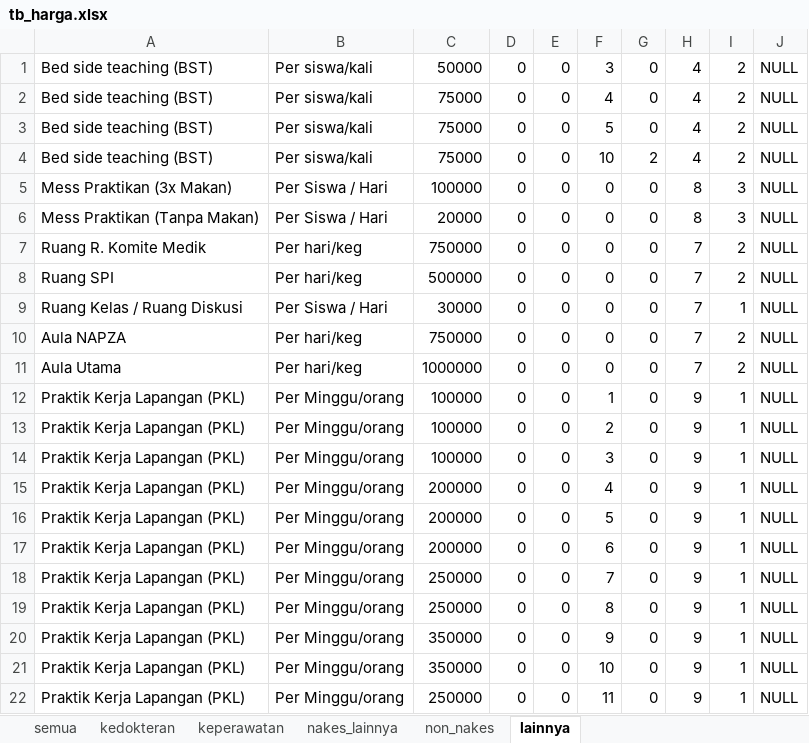
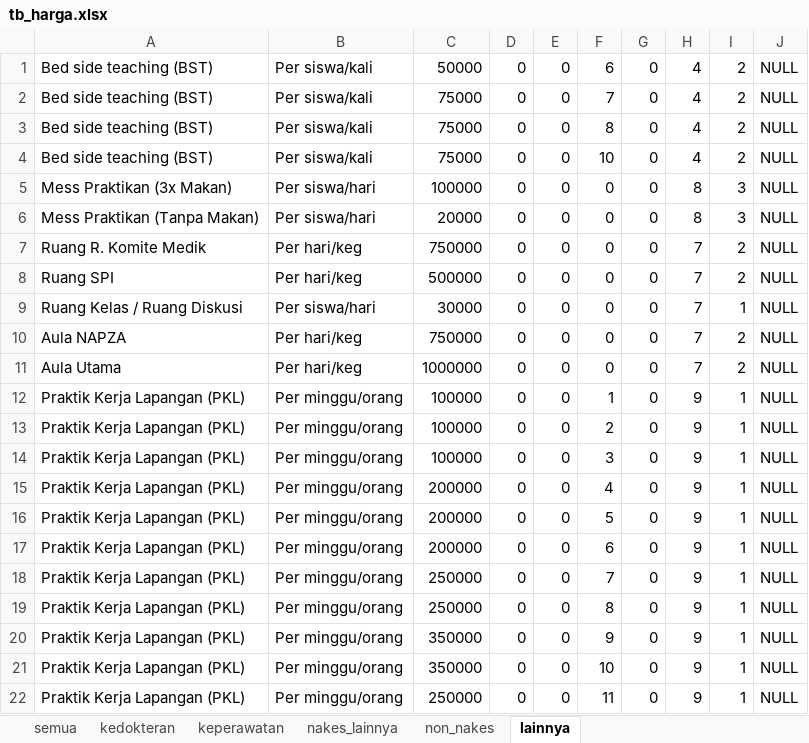
Before and after one commit to simrsj/SIPAPAPMACO_REPLIKASI, an Excel workbook: !/tb_harga.xlsx, sheet lainnya, drawn as a sheet; values as stored, in another font and other column widths than the file's, no borders; the diff names each change by its address in the sheet, - before the commit and + after, or states it on an @@ line.

```diff
--- a/!/tb_harga.xlsx (sheet lainnya)
+++ b/!/tb_harga.xlsx (sheet lainnya)
-F1: 3
+F1: 6
-F2: 4
+F2: 7
-F3: 5
+F3: 8
-G4: 2
+G4: 0
-B5:B6: Per Siswa / Hari
+B5:B6: Per siswa/hari
-B9: Per Siswa / Hari
+B9: Per siswa/hari
-B12:B22: Per Minggu/orang
+B12:B22: Per minggu/orang
```
Also changed, not shown: sheet semua, sheet nakes_lainnya, sheet keperawatan, sheet non_nakes, 5 other files.
